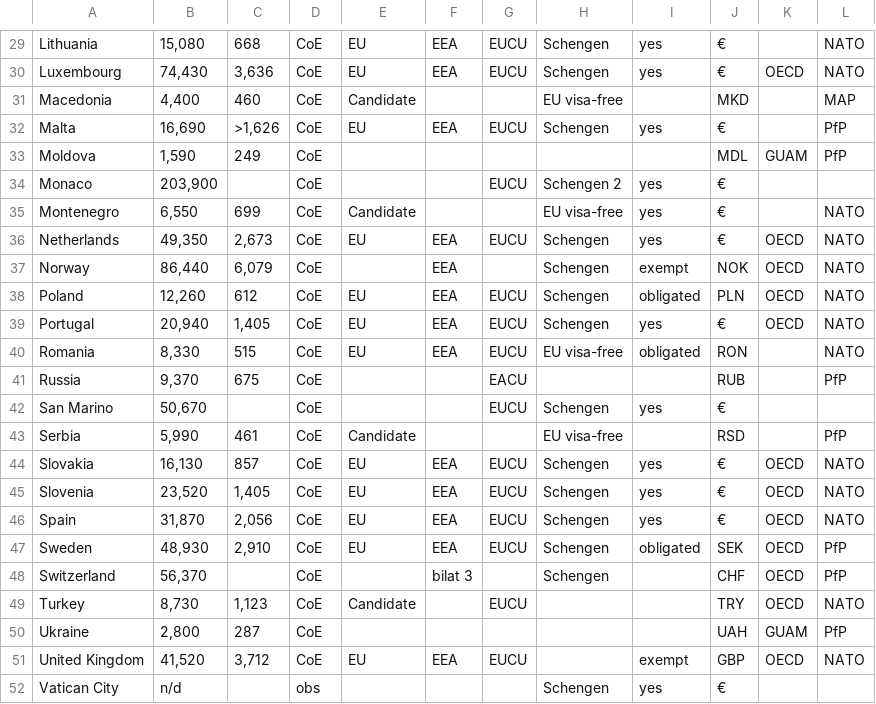
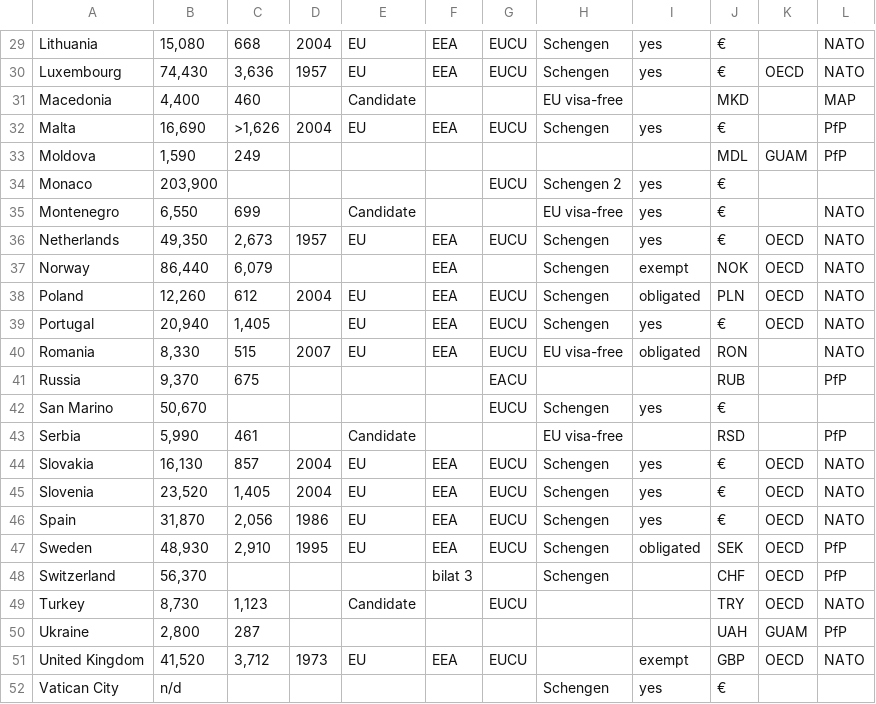
Before and after one commit to kentakodama/Das-Map, a CSV file: EuropeanStates.csv, drawn as a sheet; only a part is shown, gaps mark what is left out; the diff covers the shown part only; the diff names each change by its address in the sheet, - before the commit and + after, or states it on an @@ line.

```diff
--- a/EuropeanStates.csv
+++ b/EuropeanStates.csv
-D29: CoE
+D29: 2004
-D30: CoE
+D30: 1957
-D31: CoE
+D31: (empty)
-D32: CoE
+D32: 2004
-D33:D35: CoE
+D33:D35: (empty)
-D36: CoE
+D36: 1957
-D37: CoE
+D37: (empty)
-D38: CoE
+D38: 2004
-D39: CoE
+D39: (empty)
-D40: CoE
+D40: 2007
-D41:D43: CoE
+D41:D43: (empty)
-D44:D45: CoE
+D44:D45: 2004
-D46: CoE
+D46: 1986
-D47: CoE
+D47: 1995
-D48:D50: CoE
+D48:D50: (empty)
-D51: CoE
+D51: 1973
-D52: obs
+D52: (empty)
```
Also changed, not shown: 27 edited cells elsewhere in this file.
